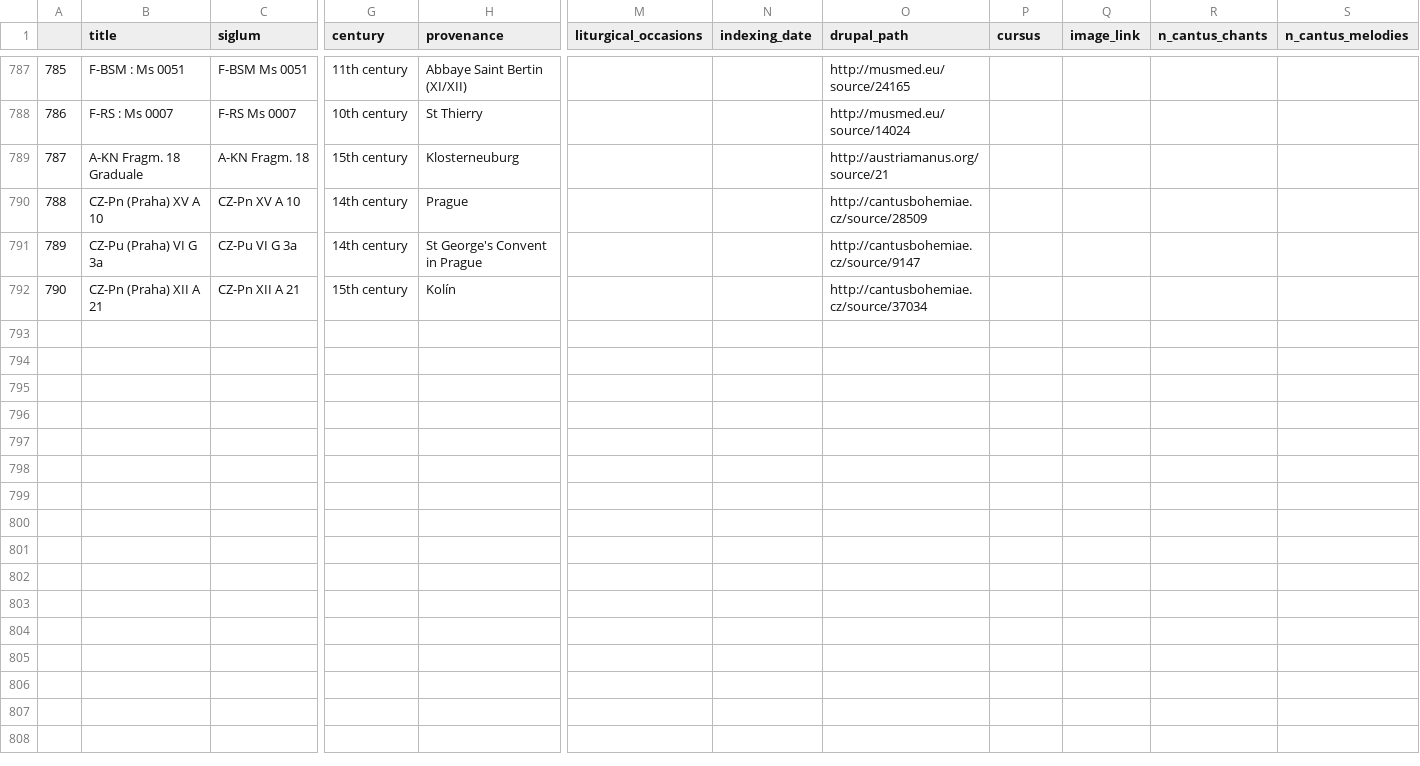
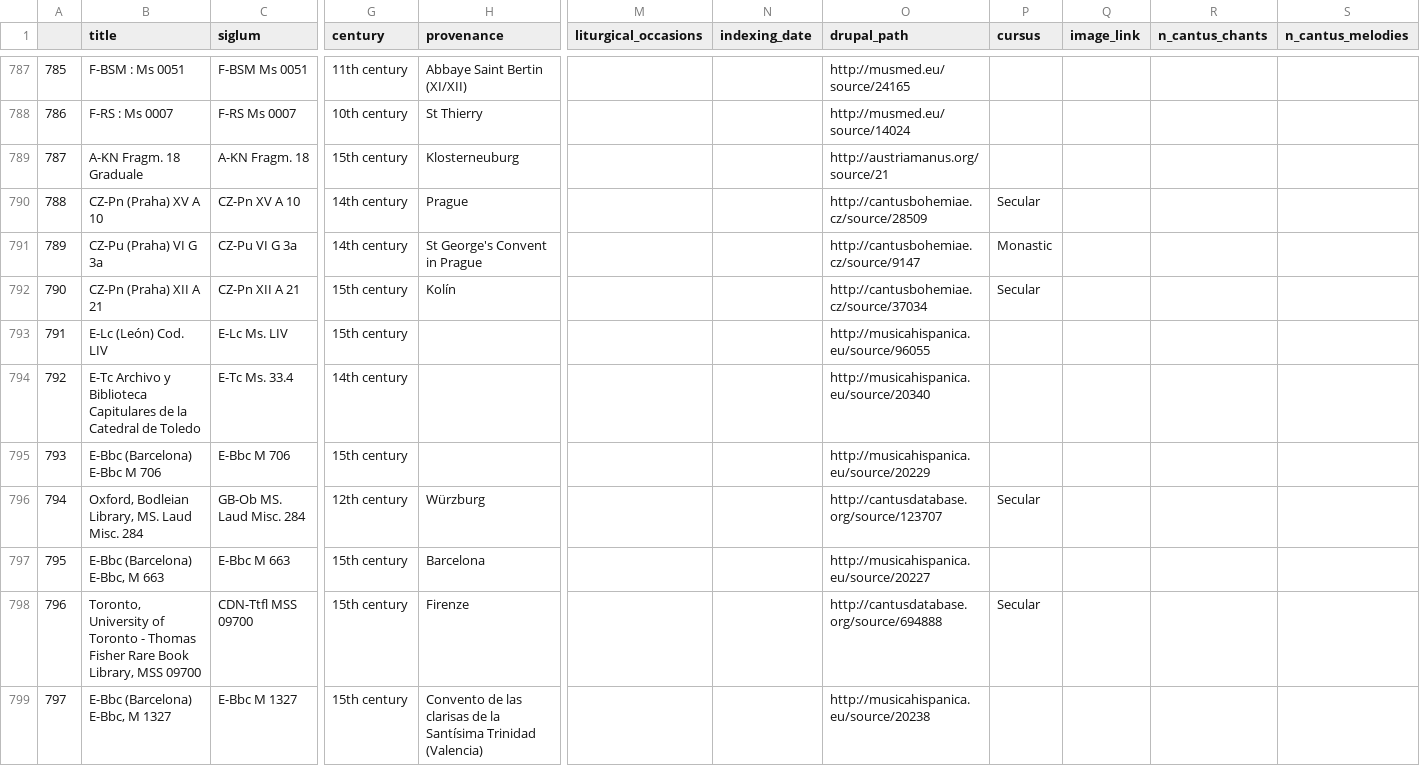
Before and after one commit to DvorakovaA/Mapping_the_Repertoire_of_Gregorian_Chant, a CSV file: data/sources-of-all-ci-antiphons_OPTIONAL-CENTURY.csv, drawn as a sheet; only a part is shown, gaps mark what is left out; rows hold the shown columns only; the diff covers the shown part only; the diff names each change by its address in the sheet, - before the commit and + after, or states it on an @@ line.

```diff
--- a/data/sources-of-all-ci-antiphons_OPTIONAL-CENTURY.csv
+++ b/data/sources-of-all-ci-antiphons_OPTIONAL-CENTURY.csv
-P790 (cursus): (empty)
+P790 (cursus): Secular
-P791 (cursus): (empty)
+P791 (cursus): Monastic
-P792 (cursus): (empty)
+P792 (cursus): Secular
+row 793: 791 | E-Lc (León) Cod. LIV | E-Lc Ms. LIV | 15th century |  |  |  | http://musicahispanica.eu/source/96055
+row 794: 792 | E-Tc Archivo y Biblioteca Capitulares de la Catedral de Toledo | E-Tc Ms. 33.4 | 14th century |  |  |  | http://musicahispanica.eu/source/20340
+row 795: 793 | E-Bbc (Barcelona) E-Bbc M 706 | E-Bbc M 706 | 15th century |  |  |  | http://musicahispanica.eu/source/20229
+row 796: 794 | Oxford, Bodleian Library, MS. Laud Misc. 284 | GB-Ob MS. Laud Misc. 284 | 12th century | Würzburg |  |  | http://cantusdatabase.org/source/123707 | Secular
+row 797: 795 | E-Bbc (Barcelona) E-Bbc, M 663 | E-Bbc M 663 | 15th century | Barcelona |  |  | http://musicahispanica.eu/source/20227
+row 798: 796 | Toronto, University of Toronto - Thomas Fisher Rare Book Library, MSS 09700 | CDN-Ttfl MSS 09700 | 15th century | Firenze |  |  | http://cantusdatabase.org/source/694888 | Secular
+row 799: 797 | E-Bbc (Barcelona) E-Bbc, M 1327 | E-Bbc M 1327 | 15th century | Convento de las clarisas de la Santísima Trinidad (Valencia) |  |  | http://musicahispanica.eu/source/20238
```
Also changed, not shown: 18 added rows and 6 edited cells elsewhere in this file, data/sources-with-provenance-ids-and-two-centuries.csv, 2 other files.
